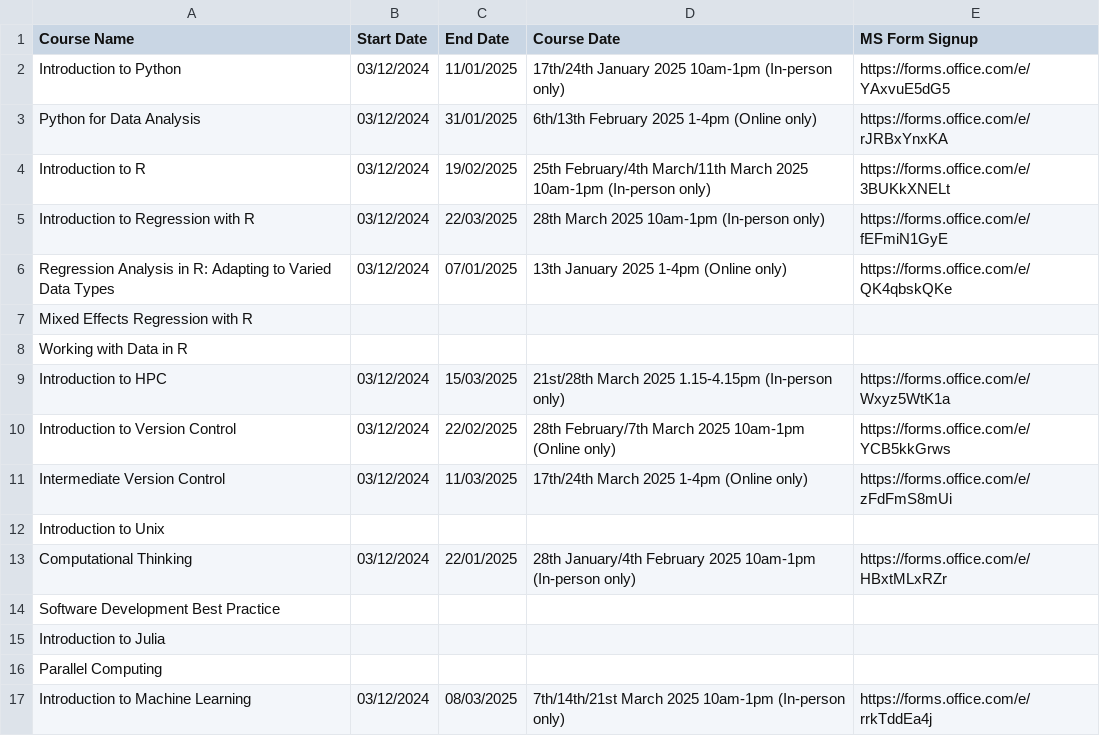
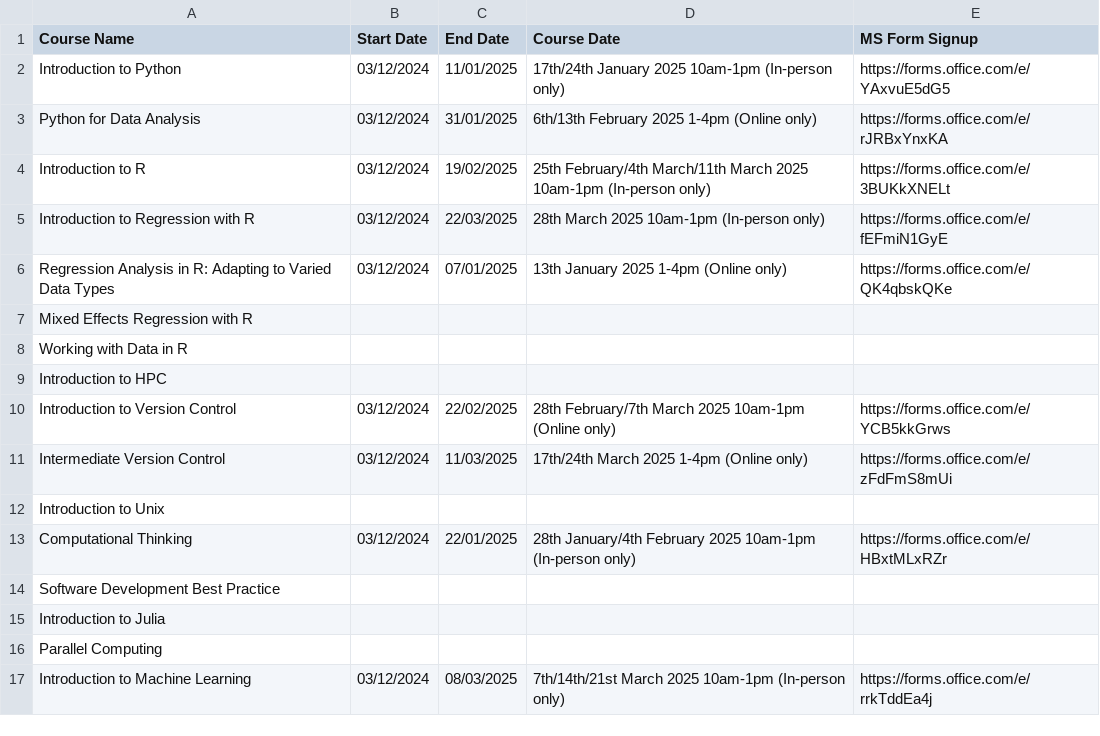
Before and after one commit to coding-for-reproducible-research/CfRR_Courses, a CSV file: data/workshop_info.csv, drawn as a sheet.

Commit message:
Update workshop_info.csv
Remove HPC due to postponement

```diff
--- a/data/workshop_info.csv
+++ b/data/workshop_info.csv
@@ -8,3 +8,3 @@ Mixed Effects Regression with R,,,,
 Working with Data in R,,,,
-Introduction to HPC,03/12/2024,15/03/2025,21st/28th March 2025 1.15-4.15pm (In-person only),https://forms.office.com/e/Wxyz5WtK1a
+Introduction to HPC,,,,
 Introduction to Version Control,03/12/2024,22/02/2025,28th February/7th March 2025 10am-1pm (Online only),https://forms.office.com/e/YCB5kkGrws
```
